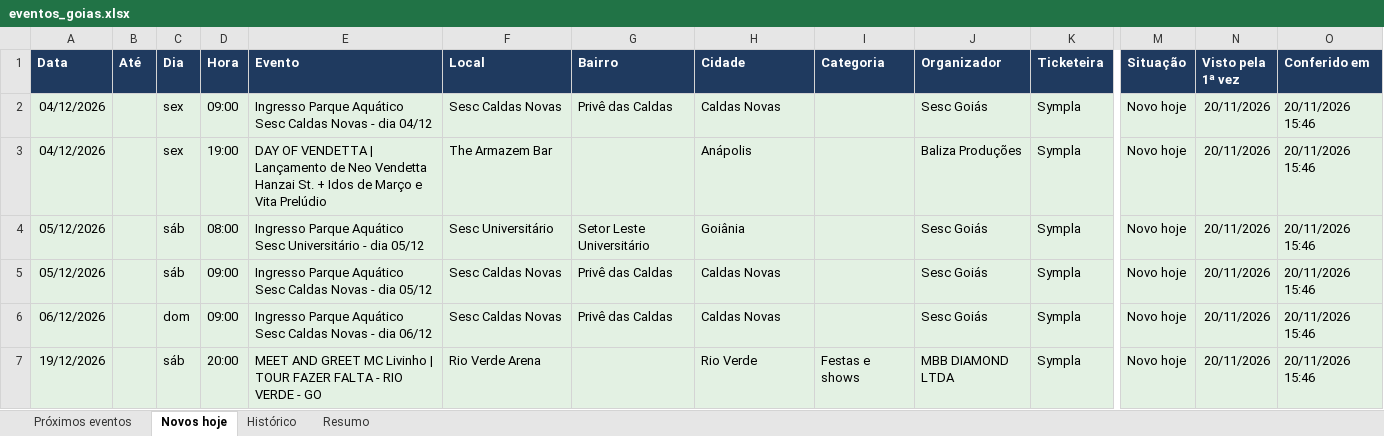
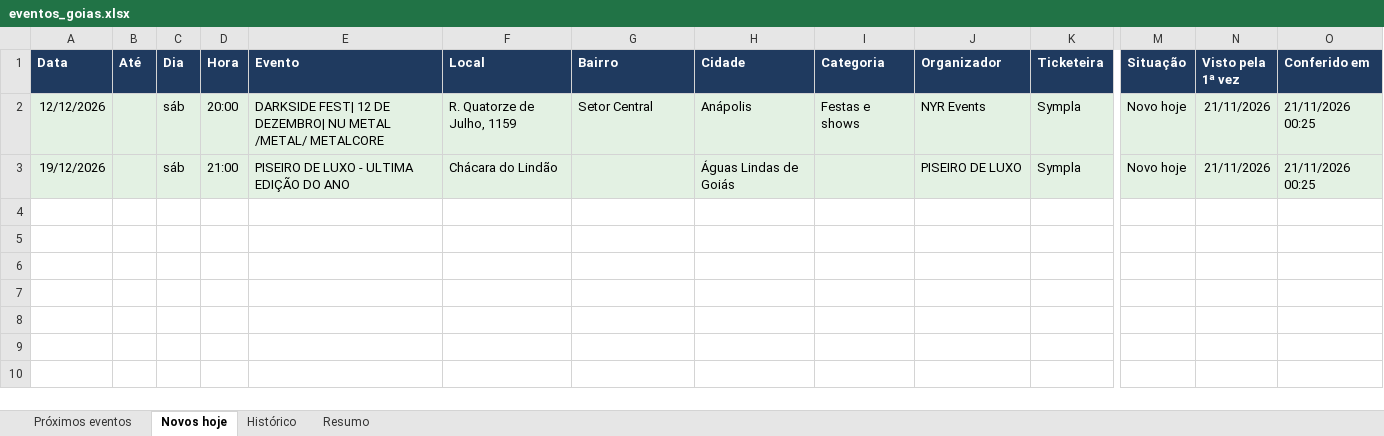
Before and after one commit to rodrigopcviana-lab/eventos-goias, an Excel workbook: saida/eventos_goias.xlsx, sheet Novos hoje, drawn as a sheet; only a part is shown, gaps mark what is left out; values as stored, in another font and other column widths than the file's, no borders; removed rows and columns are numbered as before the commit, all else as after; rows hold the shown columns only; the diff names each change by its address in the sheet, - before the commit and + after, or states it on an @@ line.

```diff
--- a/saida/eventos_goias.xlsx (sheet Novos hoje)
+++ b/saida/eventos_goias.xlsx (sheet Novos hoje)
-row 2: 04/12/2026 |  | sex | 09:00 | Ingresso Parque Aquático Sesc Caldas Novas - dia 04/12 | Sesc Caldas Novas | Privê das Caldas | Caldas Novas |  | Sesc Goiás | Sympla | Novo hoje | 20/11/2026 | 20/11/2026 15:46
-row 3: 04/12/2026 |  | sex | 19:00 | DAY OF VENDETTA | Lançamento de Neo Vendetta Hanzai St. + Idos de Março e Vita Prelúdio | The Armazem Bar |  | Anápolis |  | Baliza Produções | Sympla | Novo hoje | 20/11/2026 | 20/11/2026 15:46
-row 4: 05/12/2026 |  | sáb | 08:00 | Ingresso Parque Aquático Sesc Universitário - dia 05/12 | Sesc Universitário | Setor Leste Universitário | Goiânia |  | Sesc Goiás | Sympla | Novo hoje | 20/11/2026 | 20/11/2026 15:46
-row 5: 05/12/2026 |  | sáb | 09:00 | Ingresso Parque Aquático Sesc Caldas Novas - dia 05/12 | Sesc Caldas Novas | Privê das Caldas | Caldas Novas |  | Sesc Goiás | Sympla | Novo hoje | 20/11/2026 | 20/11/2026 15:46
-row 6: 06/12/2026 |  | dom | 09:00 | Ingresso Parque Aquático Sesc Caldas Novas - dia 06/12 | Sesc Caldas Novas | Privê das Caldas | Caldas Novas |  | Sesc Goiás | Sympla | Novo hoje | 20/11/2026 | 20/11/2026 15:46
+row 2: 12/12/2026 |  | sáb | 20:00 | DARKSIDE FEST| 12 DE DEZEMBRO| NU METAL /METAL/ METALCORE | R. Quatorze de Julho, 1159 | Setor Central | Anápolis | Festas e shows | NYR Events | Sympla | Novo hoje | 21/11/2026 | 21/11/2026 00:25
-D3 (Hora): 20:00
+D3 (Hora): 21:00
-E3 (Evento): MEET AND GREET MC Livinho | TOUR FAZER FALTA - RIO VERDE - GO
+E3 (Evento): PISEIRO DE LUXO - ULTIMA EDIÇÃO DO ANO
-F3 (Local): Rio Verde Arena
+F3 (Local): Chácara do Lindão
-H3 (Cidade): Rio Verde
+H3 (Cidade): Águas Lindas de Goiás
-I3 (Categoria): Festas e shows
+I3 (Categoria): (empty)
-J3 (Organizador): MBB DIAMOND LTDA
+J3 (Organizador): PISEIRO DE LUXO
-N3 (Visto pela 1ª vez): 20/11/2026
+N3 (Visto pela 1ª vez): 21/11/2026
-O3 (Conferido em): 20/11/2026 15:46
+O3 (Conferido em): 21/11/2026 00:25
```
Also changed, not shown: sheet Próximos eventos, sheet Histórico, sheet Resumo, 4 other files.
